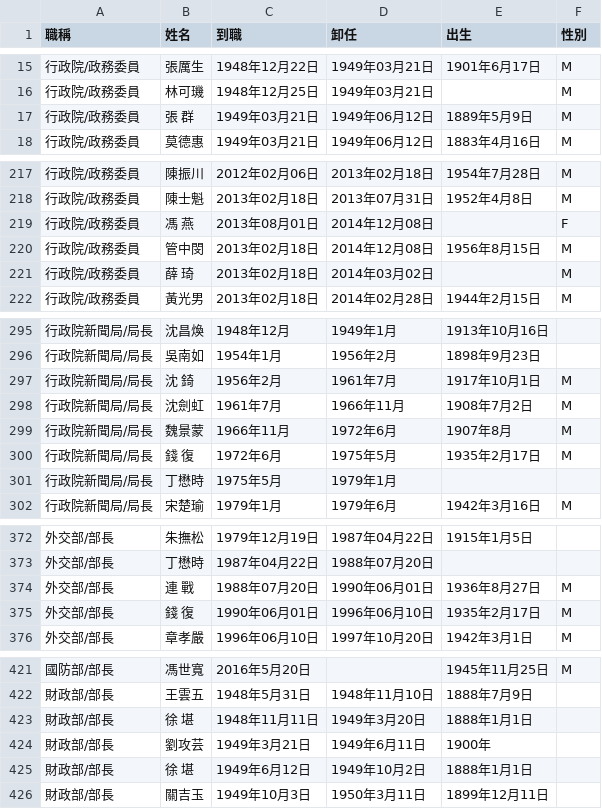
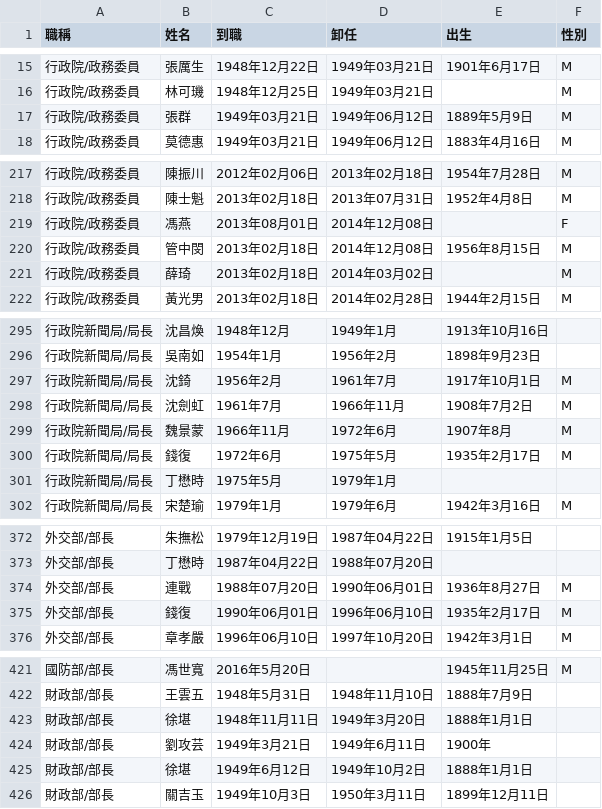
Before and after one commit to ronnywang/taiwan-cabinet, a CSV file: result.csv, drawn as a sheet; only a part is shown, gaps mark what is left out; the diff covers the shown part only.

```diff
--- a/result.csv
+++ b/result.csv
@@ -16,3 +16,3 @@
 行政院/政務委員,林可璣,1948年12月25日,1949年03月21日,,M
-行政院/政務委員,張　群,1949年03月21日,1949年06月12日,1889年5月9日,M
+行政院/政務委員,張群,1949年03月21日,1949年06月12日,1889年5月9日,M
 行政院/政務委員,莫德惠,1949年03月21日,1949年06月12日,1883年4月16日,M
@@ -218,5 +218,5 @@
 行政院/政務委員,陳士魁,2013年02月18日,2013年07月31日,1952年4月8日,M
-行政院/政務委員,馮　燕,2013年08月01日,2014年12月08日,,F
+行政院/政務委員,馮燕,2013年08月01日,2014年12月08日,,F
 行政院/政務委員,管中閔,2013年02月18日,2014年12月08日,1956年8月15日,M
-行政院/政務委員,薛　琦,2013年02月18日,2014年03月02日,,M
+行政院/政務委員,薛琦,2013年02月18日,2014年03月02日,,M
 行政院/政務委員,黃光男,2013年02月18日,2014年02月28日,1944年2月15日,M
@@ -296,6 +296,6 @@
 行政院新聞局/局長,吳南如,1954年1月,1956年2月,1898年9月23日,
-行政院新聞局/局長,沈　錡,1956年2月,1961年7月,1917年10月1日,M
+行政院新聞局/局長,沈錡,1956年2月,1961年7月,1917年10月1日,M
 行政院新聞局/局長,沈劍虹,1961年7月,1966年11月,1908年7月2日,M
 行政院新聞局/局長,魏景蒙,1966年11月,1972年6月,1907年8月,M
-行政院新聞局/局長,錢　復,1972年6月,1975年5月,1935年2月17日,M
+行政院新聞局/局長,錢復,1972年6月,1975年5月,1935年2月17日,M
 行政院新聞局/局長,丁懋時,1975年5月,1979年1月,,
@@ -373,4 +373,4 @@
 外交部/部長,丁懋時,1987年04月22日,1988年07月20日,,
-外交部/部長,連　戰,1988年07月20日,1990年06月01日,1936年8月27日,M
-外交部/部長,錢　復,1990年06月01日,1996年06月10日,1935年2月17日,M
+外交部/部長,連戰,1988年07月20日,1990年06月01日,1936年8月27日,M
+外交部/部長,錢復,1990年06月01日,1996年06月10日,1935年2月17日,M
 外交部/部長,章孝嚴,1996年06月10日,1997年10月20日,1942年3月1日,M
@@ -422,5 +422,5 @@
 財政部/部長,王雲五,1948年5月31日,1948年11月10日,1888年7月9日,
-財政部/部長,徐　堪,1948年11月11日,1949年3月20日,1888年1月1日,
+財政部/部長,徐堪,1948年11月11日,1949年3月20日,1888年1月1日,
 財政部/部長,劉攻芸,1949年3月21日,1949年6月11日,1900年,
-財政部/部長,徐　堪,1949年6月12日,1949年10月2日,1888年1月1日,
+財政部/部長,徐堪,1949年6月12日,1949年10月2日,1888年1月1日,
 財政部/部長,關吉玉,1949年10月3日,1950年3月11日,1899年12月11日,
```
Also changed, not shown: 26 edited cells elsewhere in this file.
